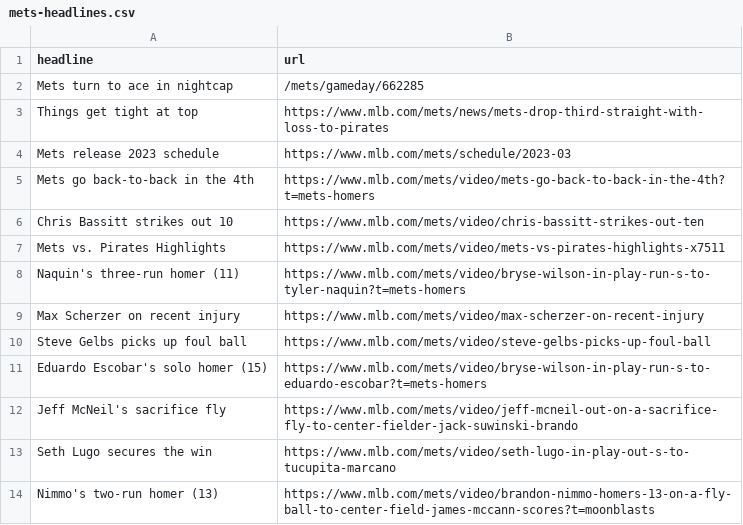
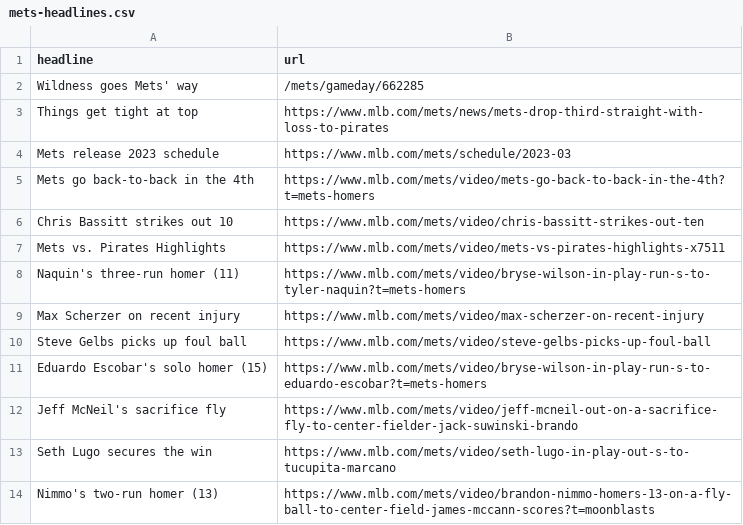
Before and after one commit to atd124/autoscraper-history-main, a CSV file: mets-headlines.csv, drawn as a sheet.

```diff
--- a/mets-headlines.csv
+++ b/mets-headlines.csv
@@ -1,3 +1,3 @@
 headline,url
-Mets turn to ace in nightcap,/mets/gameday/662285
+Wildness goes Mets' way,/mets/gameday/662285
 Things get tight at top,https://www.mlb.com/mets/news/mets-drop-third-straight-with-loss-to-pirates
```
